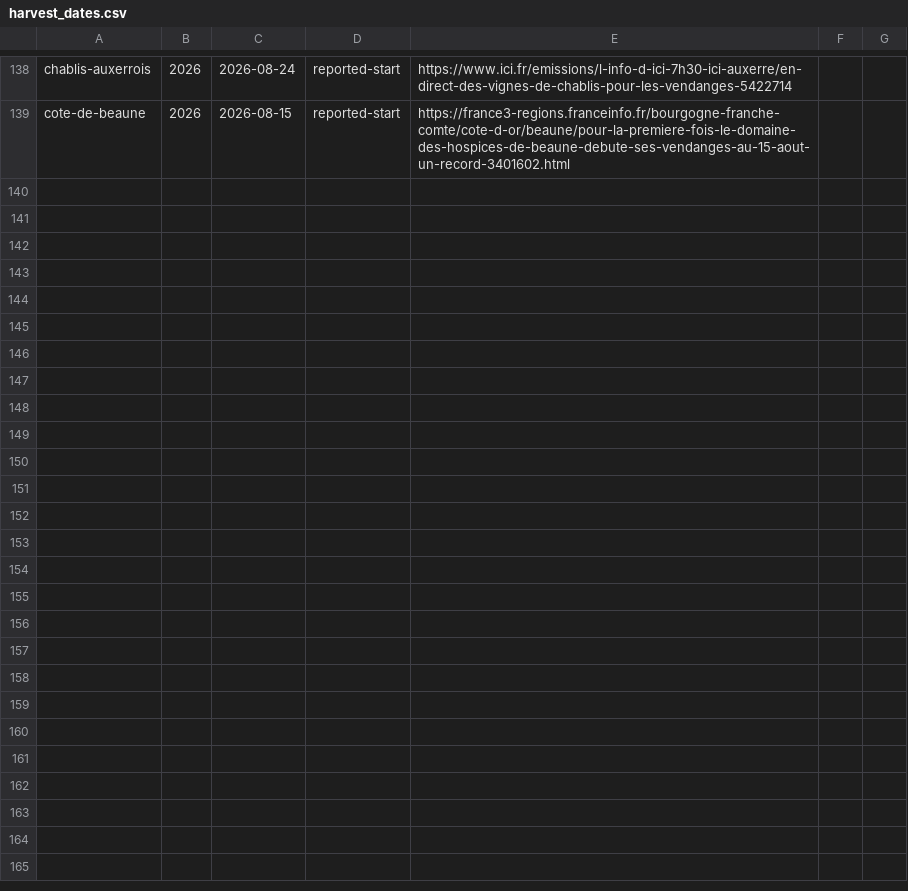
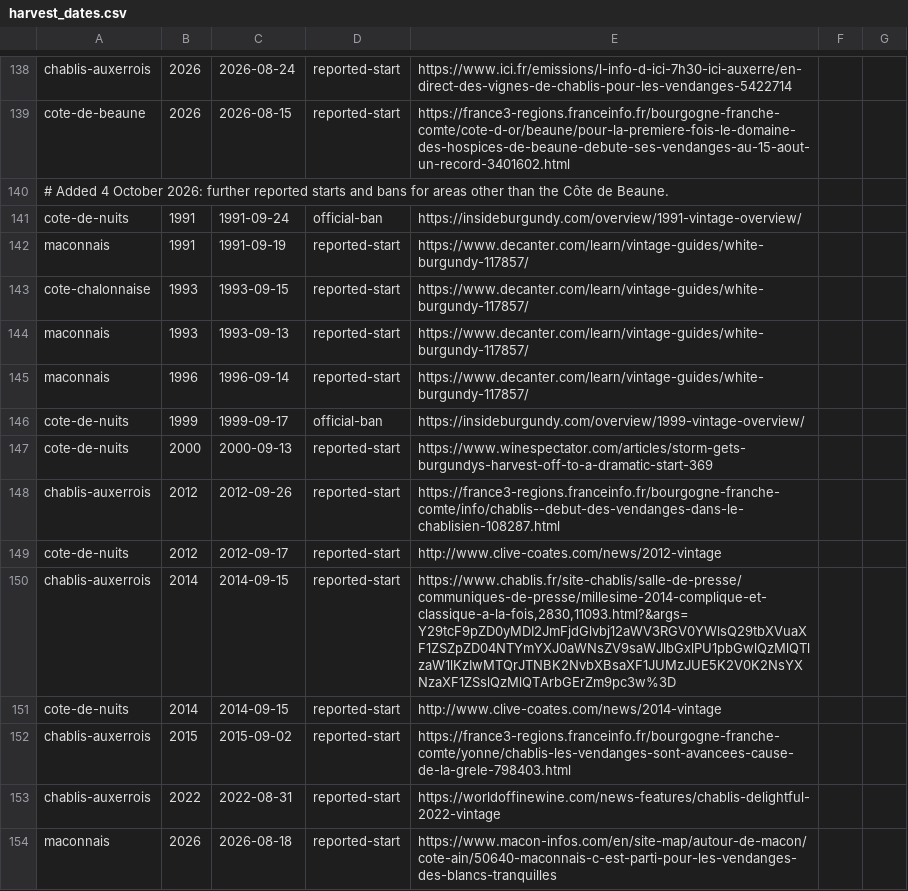
Before and after one commit to gary29024/winelogdb, a CSV file: scripts/vintages/data/harvest_dates.csv, drawn as a sheet; only a part is shown, gaps mark what is left out.

```diff
--- a/scripts/vintages/data/harvest_dates.csv
+++ b/scripts/vintages/data/harvest_dates.csv
@@ -139 +139,16 @@ chablis-auxerrois,2026,2026-08-24,reported-start,https://www.ici.fr/emissions/l-
 cote-de-beaune,2026,2026-08-15,reported-start,https://france3-regions.franceinfo.fr/bourgogne-franche-comte/cote-d-or/beaune/pour-la-premiere-fois-le-domaine-des-hospices-de-beaune-debute-ses-vendanges-au-15-aout-un-record-3401602.html
+# Added 4 October 2026: further reported starts and bans for areas other than the Côte de Beaune.
+cote-de-nuits,1991,1991-09-24,official-ban,https://insideburgundy.com/overview/1991-vintage-overview/
+maconnais,1991,1991-09-19,reported-start,https://www.decanter.com/learn/vintage-guides/white-burgundy-117857/
+cote-chalonnaise,1993,1993-09-15,reported-start,https://www.decanter.com/learn/vintage-guides/white-burgundy-117857/
+maconnais,1993,1993-09-13,reported-start,https://www.decanter.com/learn/vintage-guides/white-burgundy-117857/
+maconnais,1996,1996-09-14,reported-start,https://www.decanter.com/learn/vintage-guides/white-burgundy-117857/
+cote-de-nuits,1999,1999-09-17,official-ban,https://insideburgundy.com/overview/1999-vintage-overview/
+cote-de-nuits,2000,2000-09-13,reported-start,https://www.winespectator.com/articles/storm-gets-burgundys-harvest-off-to-a-dramatic-start-369
+chablis-auxerrois,2012,2012-09-26,reported-start,https://france3-regions.franceinfo.fr/bourgogne-franche-comte/info/chablis--debut-des-vendanges-dans-le-chablisien-108287.html
+cote-de-nuits,2012,2012-09-17,reported-start,http://www.clive-coates.com/news/2012-vintage
+chablis-auxerrois,2014,2014-09-15,reported-start,"https://www.chablis.fr/site-chablis/salle-de-presse/communiques-de-presse/millesime-2014-complique-et-classique-a-la-fois,2830,11093.html?&args=Y29tcF9pZD0yMDI2JmFjdGlvbj12aWV3RGV0YWlsQ29tbXVuaXF1ZSZpZD04NTYmYXJ0aWNsZV9saWJlbGxlPU1pbGwlQzMlQTlzaW1lKzIwMTQrJTNBK2NvbXBsaXF1JUMzJUE5K2V0K2NsYXNzaXF1ZSslQzMlQTArbGErZm9pc3w%3D"
+cote-de-nuits,2014,2014-09-15,reported-start,http://www.clive-coates.com/news/2014-vintage
+chablis-auxerrois,2015,2015-09-02,reported-start,https://france3-regions.franceinfo.fr/bourgogne-franche-comte/yonne/chablis-les-vendanges-sont-avancees-cause-de-la-grele-798403.html
+chablis-auxerrois,2022,2022-08-31,reported-start,https://worldoffinewine.com/news-features/chablis-delightful-2022-vintage
+maconnais,2026,2026-08-18,reported-start,https://www.macon-infos.com/en/site-map/autour-de-macon/cote-ain/50640-maconnais-c-est-parti-pour-les-vendanges-des-blancs-tranquilles
```
Also changed, not shown: 40 other files.
